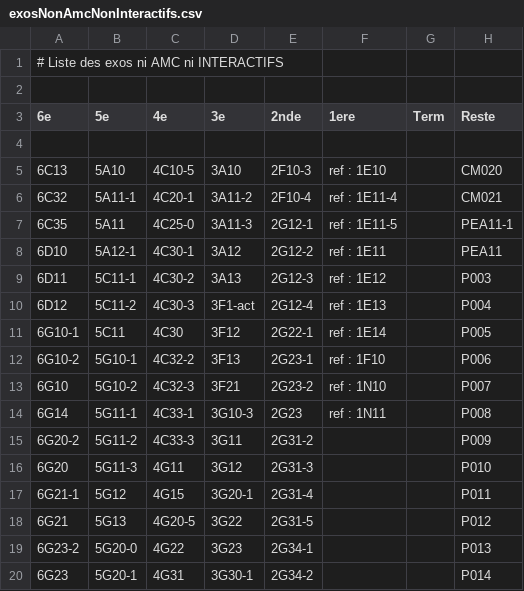
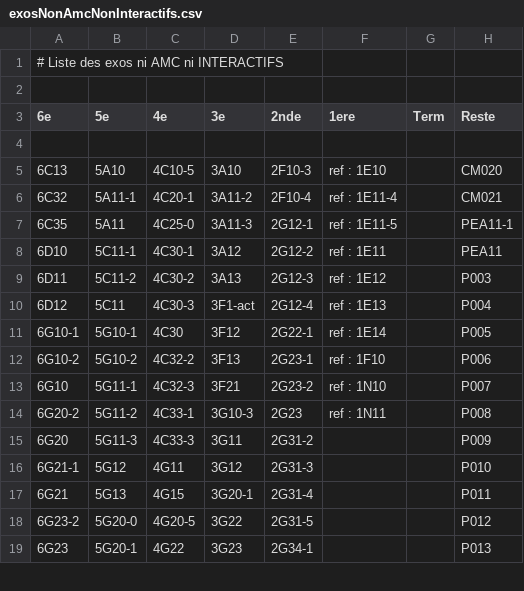
Before and after one commit to mathalea/mathalea, a CSV file: src/csv/exosNonAmcNonInteractifs.csv, drawn as a sheet; only a part is shown; the diff covers the shown part only.

```diff
--- a/src/csv/exosNonAmcNonInteractifs.csv
+++ b/src/csv/exosNonAmcNonInteractifs.csv
@@ -7,14 +7,13 @@
 6C35,5A11,4C25-0,3A11-3,2G12-1,ref : 1E11-5,,PEA11-1
-6D10,5A12-1,4C30-1,3A12,2G12-2,ref : 1E11,,PEA11
-6D11,5C11-1,4C30-2,3A13,2G12-3,ref : 1E12,,P003
-6D12,5C11-2,4C30-3,3F1-act,2G12-4,ref : 1E13,,P004
-6G10-1,5C11,4C30,3F12,2G22-1,ref : 1E14,,P005
-6G10-2,5G10-1,4C32-2,3F13,2G23-1,ref : 1F10,,P006
-6G10,5G10-2,4C32-3,3F21,2G23-2,ref : 1N10,,P007
-6G14,5G11-1,4C33-1,3G10-3,2G23,ref : 1N11,,P008
-6G20-2,5G11-2,4C33-3,3G11,2G31-2,,,P009
-6G20,5G11-3,4G11,3G12,2G31-3,,,P010
-6G21-1,5G12,4G15,3G20-1,2G31-4,,,P011
-6G21,5G13,4G20-5,3G22,2G31-5,,,P012
-6G23-2,5G20-0,4G22,3G23,2G34-1,,,P013
-6G23,5G20-1,4G31,3G30-1,2G34-2,,,P014
+6D10,5C11-1,4C30-1,3A12,2G12-2,ref : 1E11,,PEA11
+6D11,5C11-2,4C30-2,3A13,2G12-3,ref : 1E12,,P003
+6D12,5C11,4C30-3,3F1-act,2G12-4,ref : 1E13,,P004
+6G10-1,5G10-1,4C30,3F12,2G22-1,ref : 1E14,,P005
+6G10-2,5G10-2,4C32-2,3F13,2G23-1,ref : 1F10,,P006
+6G10,5G11-1,4C32-3,3F21,2G23-2,ref : 1N10,,P007
+6G20-2,5G11-2,4C33-1,3G10-3,2G23,ref : 1N11,,P008
+6G20,5G11-3,4C33-3,3G11,2G31-2,,,P009
+6G21-1,5G12,4G11,3G12,2G31-3,,,P010
+6G21,5G13,4G15,3G20-1,2G31-4,,,P011
+6G23-2,5G20-0,4G20-5,3G22,2G31-5,,,P012
+6G23,5G20-1,4G22,3G23,2G34-1,,,P013
```
Also changed, not shown: 1 added row, 1 removed row and 104 edited cells elsewhere in this file, 3 other files.
